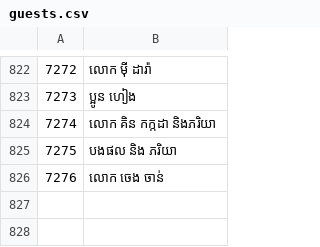
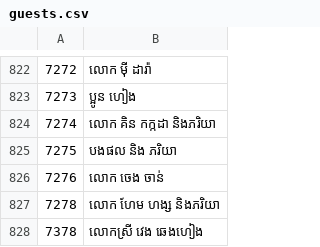
Before and after one commit to saly-app/saly-app.github.io, a CSV file: apps/saly/guests.csv, drawn as a sheet; only a part is shown, gaps mark what is left out; the diff names each change by its address in the sheet, - before the commit and + after, or states it on an @@ line.

Commit message:
update new list12313

```diff
--- a/apps/saly/guests.csv
+++ b/apps/saly/guests.csv
+row 827: 7278 | លោក ហែម ហង្ស និងភរិយា
+row 828: 7378 | លោកស្រី វេង ឆេងហៀង
```
